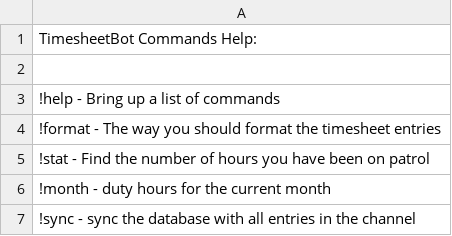
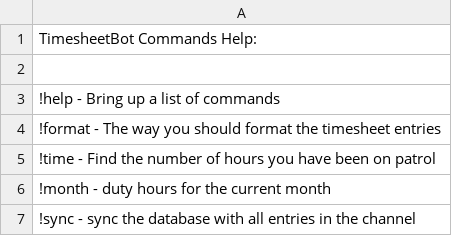
Before and after one commit to karlflores/TimesheetBot, a CSV file: public/help.csv, drawn as a sheet.

```diff
--- a/public/help.csv
+++ b/public/help.csv
@@ -4,3 +4,3 @@ TimesheetBot Commands Help:
 !format - The way you should format the timesheet entries
-!stat - Find the number of hours you have been on patrol
+!time - Find the number of hours you have been on patrol
 !month - duty hours for the current month
```
Also changed, not shown: 6 other files.
